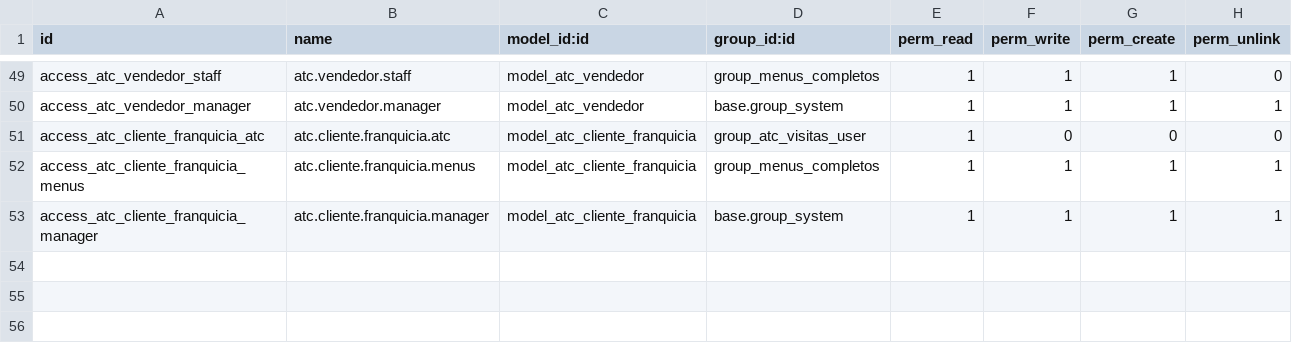
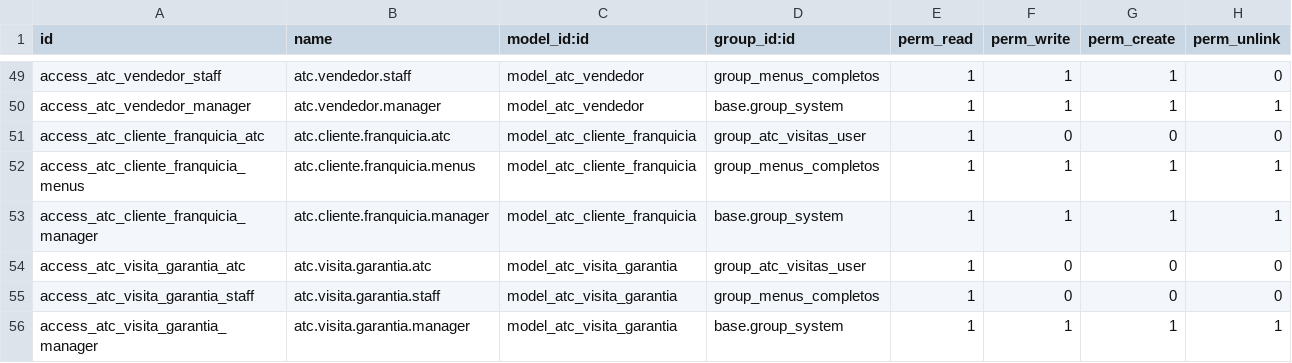
Before and after one commit to T3Cread18/odoo-norte, a CSV file: addons/atc_visitas_tecnicas/security/ir.model.access.csv, drawn as a sheet; only a part is shown, gaps mark what is left out.

```diff
--- a/addons/atc_visitas_tecnicas/security/ir.model.access.csv
+++ b/addons/atc_visitas_tecnicas/security/ir.model.access.csv
@@ -53 +53,4 @@ access_atc_cliente_franquicia_menus,atc.cliente.franquicia.menus,model_atc_clien
 access_atc_cliente_franquicia_manager,atc.cliente.franquicia.manager,model_atc_cliente_franquicia,base.group_system,1,1,1,1
+access_atc_visita_garantia_atc,atc.visita.garantia.atc,model_atc_visita_garantia,group_atc_visitas_user,1,0,0,0
+access_atc_visita_garantia_staff,atc.visita.garantia.staff,model_atc_visita_garantia,group_menus_completos,1,0,0,0
+access_atc_visita_garantia_manager,atc.visita.garantia.manager,model_atc_visita_garantia,base.group_system,1,1,1,1
```
Also changed, not shown: 10 other files.
